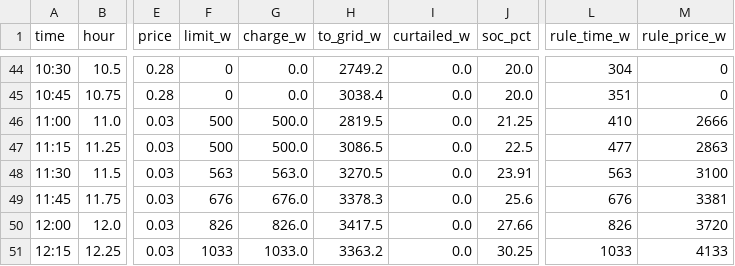
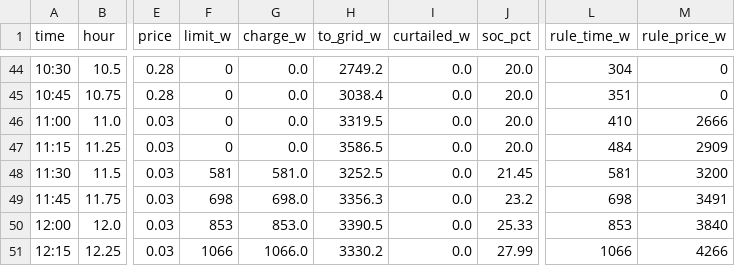
Before and after one commit to MaStr/batcontrol-dev, a CSV file: docs/assets/data/peak_shaving/time_price.csv, drawn as a sheet; only a part is shown, gaps mark what is left out; the diff covers the shown part only; the diff names each change by its address in the sheet, - before the commit and + after, or states it on an @@ line.

```diff
--- a/docs/assets/data/peak_shaving/time_price.csv
+++ b/docs/assets/data/peak_shaving/time_price.csv
-F46:F47 (limit_w): 500
+F46:F47 (limit_w): 0
-G46:G47 (charge_w): 500.0
+G46:G47 (charge_w): 0.0
-H46 (to_grid_w): 2819.5
+H46 (to_grid_w): 3319.5
-J46 (soc_pct): 21.25
+J46 (soc_pct): 20.0
-H47 (to_grid_w): 3086.5
+H47 (to_grid_w): 3586.5
-J47 (soc_pct): 22.5
+J47 (soc_pct): 20.0
-L47 (rule_time_w): 477
+L47 (rule_time_w): 484
-M47 (rule_price_w): 2863
+M47 (rule_price_w): 2909
-F48 (limit_w): 563
+F48 (limit_w): 581
-G48 (charge_w): 563.0
+G48 (charge_w): 581.0
-H48 (to_grid_w): 3270.5
+H48 (to_grid_w): 3252.5
-J48 (soc_pct): 23.91
+J48 (soc_pct): 21.45
-L48 (rule_time_w): 563
+L48 (rule_time_w): 581
-M48 (rule_price_w): 3100
+M48 (rule_price_w): 3200
-F49 (limit_w): 676
+F49 (limit_w): 698
-G49 (charge_w): 676.0
+G49 (charge_w): 698.0
-H49 (to_grid_w): 3378.3
+H49 (to_grid_w): 3356.3
-J49 (soc_pct): 25.6
+J49 (soc_pct): 23.2
-L49 (rule_time_w): 676
+L49 (rule_time_w): 698
-M49 (rule_price_w): 3381
+M49 (rule_price_w): 3491
-F50 (limit_w): 826
+F50 (limit_w): 853
-G50 (charge_w): 826.0
+G50 (charge_w): 853.0
-H50 (to_grid_w): 3417.5
+H50 (to_grid_w): 3390.5
-J50 (soc_pct): 27.66
+J50 (soc_pct): 25.33
-L50 (rule_time_w): 826
+L50 (rule_time_w): 853
-M50 (rule_price_w): 3720
+M50 (rule_price_w): 3840
-F51 (limit_w): 1033
+F51 (limit_w): 1066
-G51 (charge_w): 1033.0
+G51 (charge_w): 1066.0
-H51 (to_grid_w): 3363.2
+H51 (to_grid_w): 3330.2
-J51 (soc_pct): 30.25
+J51 (soc_pct): 27.99
-L51 (rule_time_w): 1033
+L51 (rule_time_w): 1066
-M51 (rule_price_w): 4133
+M51 (rule_price_w): 4266
```
Also changed, not shown: 8 edited cells elsewhere in this file, docs/assets/data/peak_shaving/all.csv, docs/assets/data/peak_shaving/summary.csv, 14 other files.
